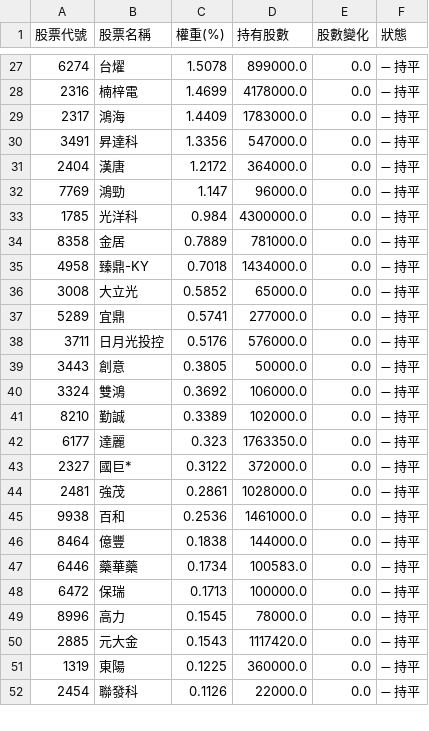
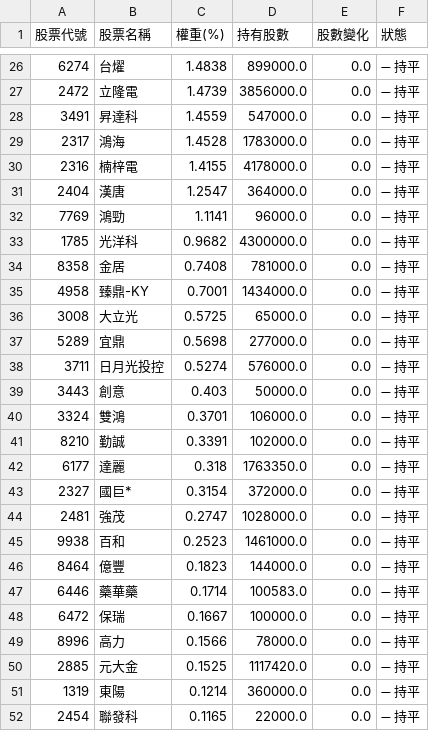
Before and after one commit to solymx/monitor_etf_tw, a CSV file: 982a.csv, drawn as a sheet; only a part is shown, gaps mark what is left out; the diff covers the shown part only.

```diff
--- a/982a.csv
+++ b/982a.csv
@@ -27,26 +26,27 @@
-6274,台燿,1.5078,899000.0,0.0,➖ 持平
-2316,楠梓電,1.4699,4178000.0,0.0,➖ 持平
-2317,鴻海,1.4409,1783000.0,0.0,➖ 持平
-3491,昇達科,1.3356,547000.0,0.0,➖ 持平
-2404,漢唐,1.2172,364000.0,0.0,➖ 持平
-7769,鴻勁,1.147,96000.0,0.0,➖ 持平
-1785,光洋科,0.984,4300000.0,0.0,➖ 持平
-8358,金居,0.7889,781000.0,0.0,➖ 持平
-4958,臻鼎-KY,0.7018,1434000.0,0.0,➖ 持平
-3008,大立光,0.5852,65000.0,0.0,➖ 持平
-5289,宜鼎,0.5741,277000.0,0.0,➖ 持平
-3711,日月光投控,0.5176,576000.0,0.0,➖ 持平
-3443,創意,0.3805,50000.0,0.0,➖ 持平
-3324,雙鴻,0.3692,106000.0,0.0,➖ 持平
-8210,勤誠,0.3389,102000.0,0.0,➖ 持平
-6177,達麗,0.323,1763350.0,0.0,➖ 持平
-2327,國巨*,0.3122,372000.0,0.0,➖ 持平
-2481,強茂,0.2861,1028000.0,0.0,➖ 持平
-9938,百和,0.2536,1461000.0,0.0,➖ 持平
-8464,億豐,0.1838,144000.0,0.0,➖ 持平
-6446,藥華藥,0.1734,100583.0,0.0,➖ 持平
-6472,保瑞,0.1713,100000.0,0.0,➖ 持平
-8996,高力,0.1545,78000.0,0.0,➖ 持平
-2885,元大金,0.1543,1117420.0,0.0,➖ 持平
-1319,東陽,0.1225,360000.0,0.0,➖ 持平
-2454,聯發科,0.1126,22000.0,0.0,➖ 持平
+6274,台燿,1.4838,899000.0,0.0,➖ 持平
+2472,立隆電,1.4739,3856000.0,0.0,➖ 持平
+3491,昇達科,1.4559,547000.0,0.0,➖ 持平
+2317,鴻海,1.4528,1783000.0,0.0,➖ 持平
+2316,楠梓電,1.4155,4178000.0,0.0,➖ 持平
+2404,漢唐,1.2547,364000.0,0.0,➖ 持平
+7769,鴻勁,1.1141,96000.0,0.0,➖ 持平
+1785,光洋科,0.9682,4300000.0,0.0,➖ 持平
+8358,金居,0.7408,781000.0,0.0,➖ 持平
+4958,臻鼎-KY,0.7001,1434000.0,0.0,➖ 持平
+3008,大立光,0.5725,65000.0,0.0,➖ 持平
+5289,宜鼎,0.5698,277000.0,0.0,➖ 持平
+3711,日月光投控,0.5274,576000.0,0.0,➖ 持平
+3443,創意,0.403,50000.0,0.0,➖ 持平
+3324,雙鴻,0.3701,106000.0,0.0,➖ 持平
+8210,勤誠,0.3391,102000.0,0.0,➖ 持平
+6177,達麗,0.318,1763350.0,0.0,➖ 持平
+2327,國巨*,0.3154,372000.0,0.0,➖ 持平
+2481,強茂,0.2747,1028000.0,0.0,➖ 持平
+9938,百和,0.2523,1461000.0,0.0,➖ 持平
+8464,億豐,0.1823,144000.0,0.0,➖ 持平
+6446,藥華藥,0.1714,100583.0,0.0,➖ 持平
+6472,保瑞,0.1667,100000.0,0.0,➖ 持平
+8996,高力,0.1566,78000.0,0.0,➖ 持平
+2885,元大金,0.1525,1117420.0,0.0,➖ 持平
+1319,東陽,0.1214,360000.0,0.0,➖ 持平
+2454,聯發科,0.1165,22000.0,0.0,➖ 持平
```
Also changed, not shown: 7 added rows, 8 removed rows and 21 edited cells elsewhere in this file, 2 other files.
